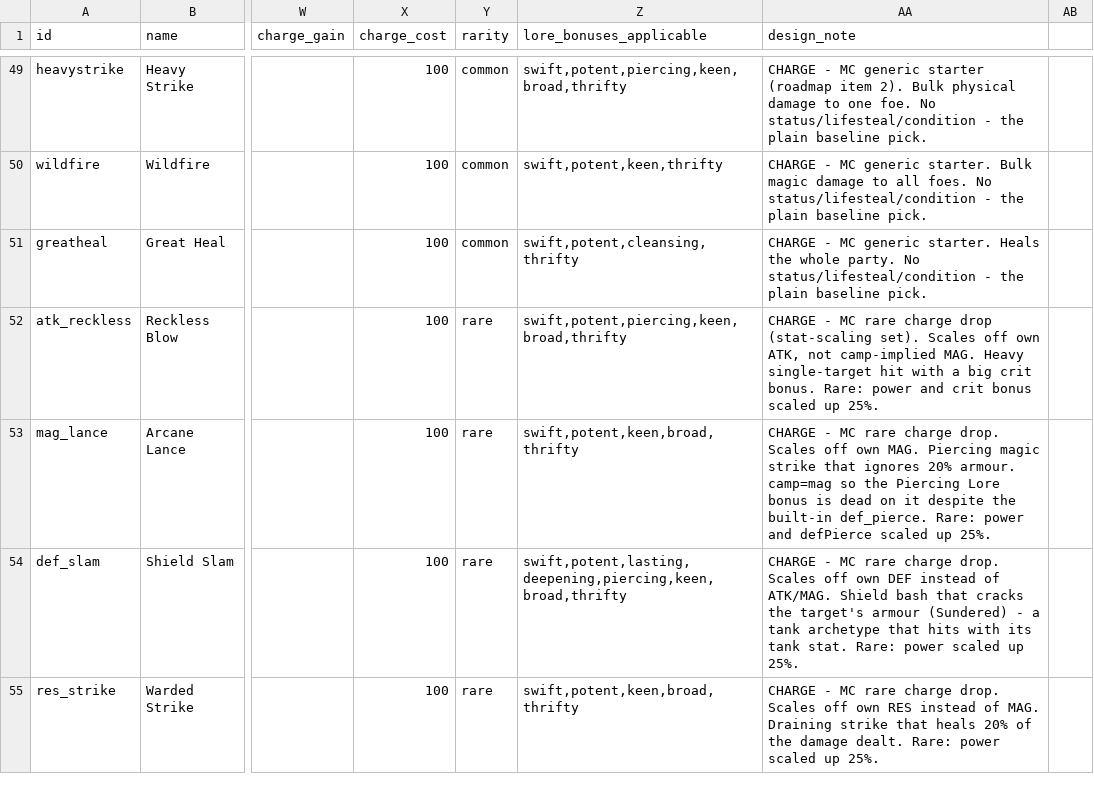
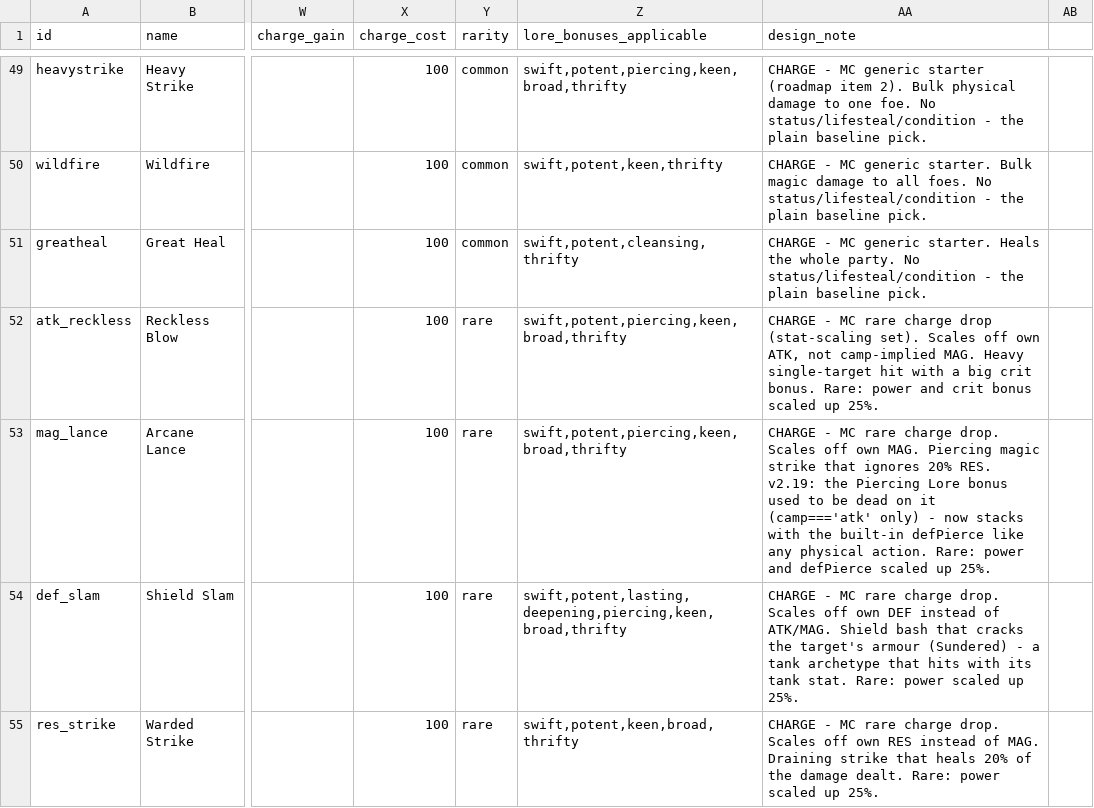
Before and after one commit to Betrome/Farroad, a CSV file: farroadactions.csv, drawn as a sheet; only a part is shown, gaps mark what is left out; the diff names each change by its address in the sheet, - before the commit and + after, or states it on an @@ line.

```diff
--- a/farroadactions.csv
+++ b/farroadactions.csv
-Z53 (lore_bonuses_applicable): swift,potent,keen,broad,thrifty
+Z53 (lore_bonuses_applicable): swift,potent,piercing,keen,broad,thrifty
-AA53 (design_note): …ignores 20% armour. camp=mag so the Piercing Lore bonus is dead on it despite the built-in def_pierce. Rare: power…
+AA53 (design_note): …ignores 20% RES. v2.19: the Piercing Lore bonus used to be dead on it (camp==='atk' only) - now stacks with the built-in defPierce like any physical action. Rare: power…
```
Also changed, not shown: 6 other files.
